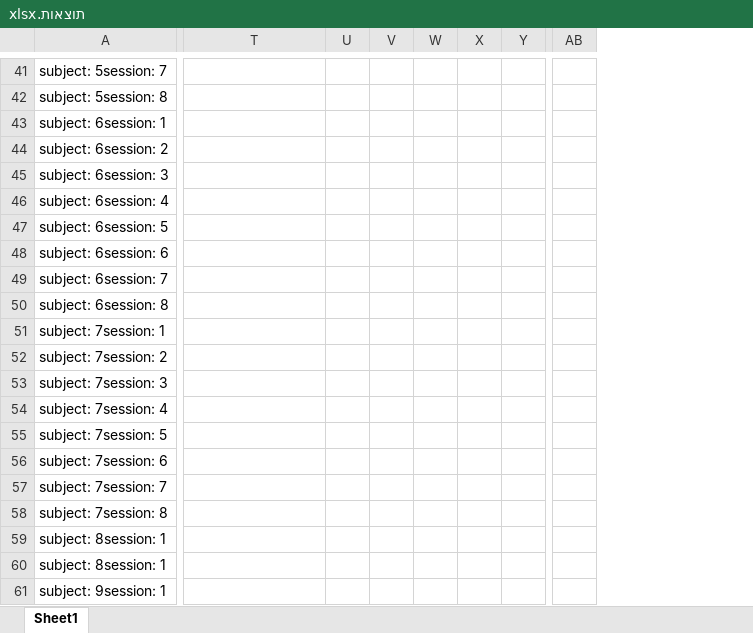
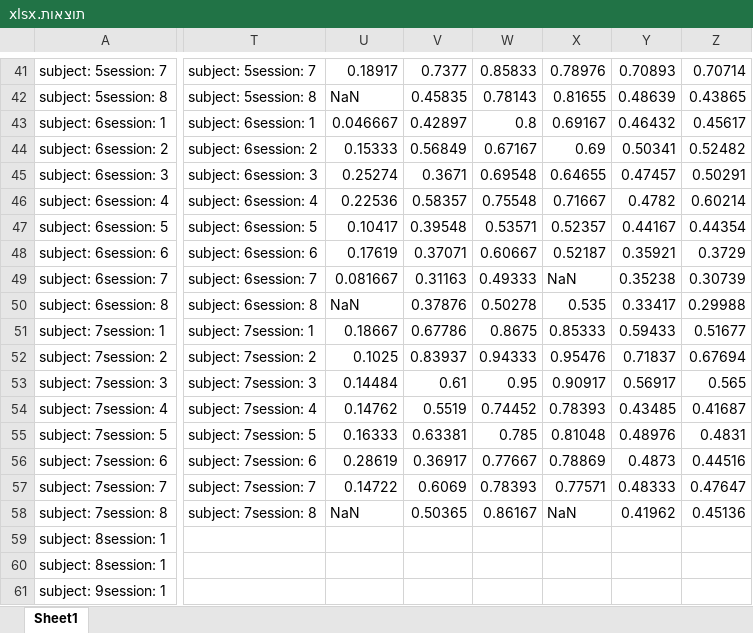
Before and after one commit to KatyNTsachi/Domain-Adaptation, an Excel workbook: תוצאות.xlsx, sheet Sheet1, drawn as a sheet; only a part is shown, gaps mark what is left out; values as stored, in another font and other column widths than the file's, no borders; removed rows and columns are numbered as before the commit, all else as after; the diff covers the shown part only; the diff names each change by its address in the sheet, - before the commit and + after, or states it on an @@ line.

```diff
--- a/תוצאות.xlsx (sheet Sheet1)
+++ b/תוצאות.xlsx (sheet Sheet1)
-column U, empty
-column V, empty
-column W, empty
-column X, empty
-column Y, empty
-column AB, empty
+column U, rows 41-58: 0.18917 | NaN | 0.046667 | 0.15333 | 0.25274 | 0.22536 | 0.10417 | 0.17619 | 0.081667 | NaN | 0.18667 | 0.1025 | 0.14484 | 0.14762 | 0.16333 | 0.28619 | 0.14722 | NaN
+column V, rows 41-58: 0.7377 | 0.45835 | 0.42897 | 0.56849 | 0.3671 | 0.58357 | 0.39548 | 0.37071 | 0.31163 | 0.37876 | 0.67786 | 0.83937 | 0.61 | 0.5519 | 0.63381 | 0.36917 | 0.6069 | 0.50365
+column W, rows 41-58: 0.85833 | 0.78143 | 0.8 | 0.67167 | 0.69548 | 0.75548 | 0.53571 | 0.60667 | 0.49333 | 0.50278 | 0.8675 | 0.94333 | 0.95 | 0.74452 | 0.785 | 0.77667 | 0.78393 | 0.86167
+column X, rows 41-58: 0.78976 | 0.81655 | 0.69167 | 0.69 | 0.64655 | 0.71667 | 0.52357 | 0.52187 | NaN | 0.535 | 0.85333 | 0.95476 | 0.90917 | 0.78393 | 0.81048 | 0.78869 | 0.77571 | NaN
+column Y, rows 41-58: 0.70893 | 0.48639 | 0.46432 | 0.50341 | 0.47457 | 0.4782 | 0.44167 | 0.35921 | 0.35238 | 0.33417 | 0.59433 | 0.71837 | 0.56917 | 0.43485 | 0.48976 | 0.4873 | 0.48333 | 0.41962
+column Z, rows 41-58: 0.70714 | 0.43865 | 0.45617 | 0.52482 | 0.50291 | 0.60214 | 0.44354 | 0.3729 | 0.30739 | 0.29988 | 0.51677 | 0.67694 | 0.565 | 0.41687 | 0.4831 | 0.44516 | 0.47647 | 0.45136
-T41: (empty)
+T41: subject: 5session: 7
-T42: (empty)
+T42: subject: 5session: 8
-T43: (empty)
+T43: subject: 6session: 1
-T44: (empty)
+T44: subject: 6session: 2
-T45: (empty)
+T45: subject: 6session: 3
-T46: (empty)
+T46: subject: 6session: 4
-T47: (empty)
+T47: subject: 6session: 5
-T48: (empty)
+T48: subject: 6session: 6
-T49: (empty)
+T49: subject: 6session: 7
-T50: (empty)
+T50: subject: 6session: 8
-T51: (empty)
+T51: subject: 7session: 1
-T52: (empty)
+T52: subject: 7session: 2
-T53: (empty)
+T53: subject: 7session: 3
-T54: (empty)
+T54: subject: 7session: 4
-T55: (empty)
+T55: subject: 7session: 5
-T56: (empty)
+T56: subject: 7session: 6
-T57: (empty)
+T57: subject: 7session: 7
-T58: (empty)
+T58: subject: 7session: 8
```
Also changed, not shown: 2 removed columns and 25 edited cells elsewhere in this sheet.
